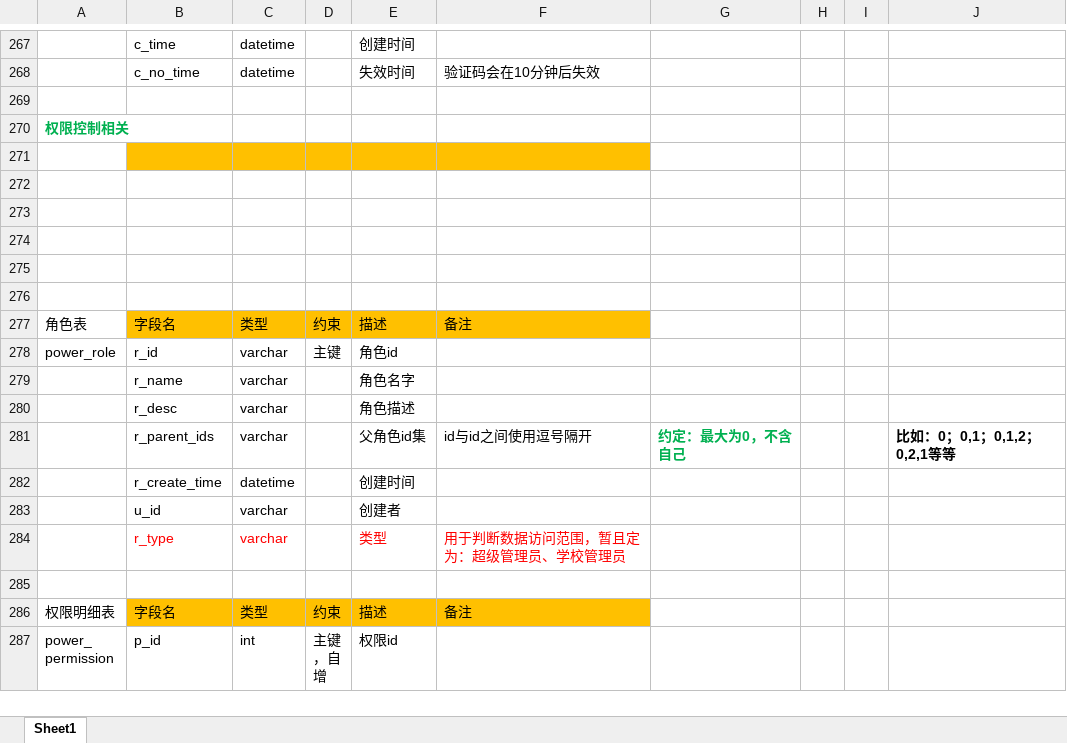
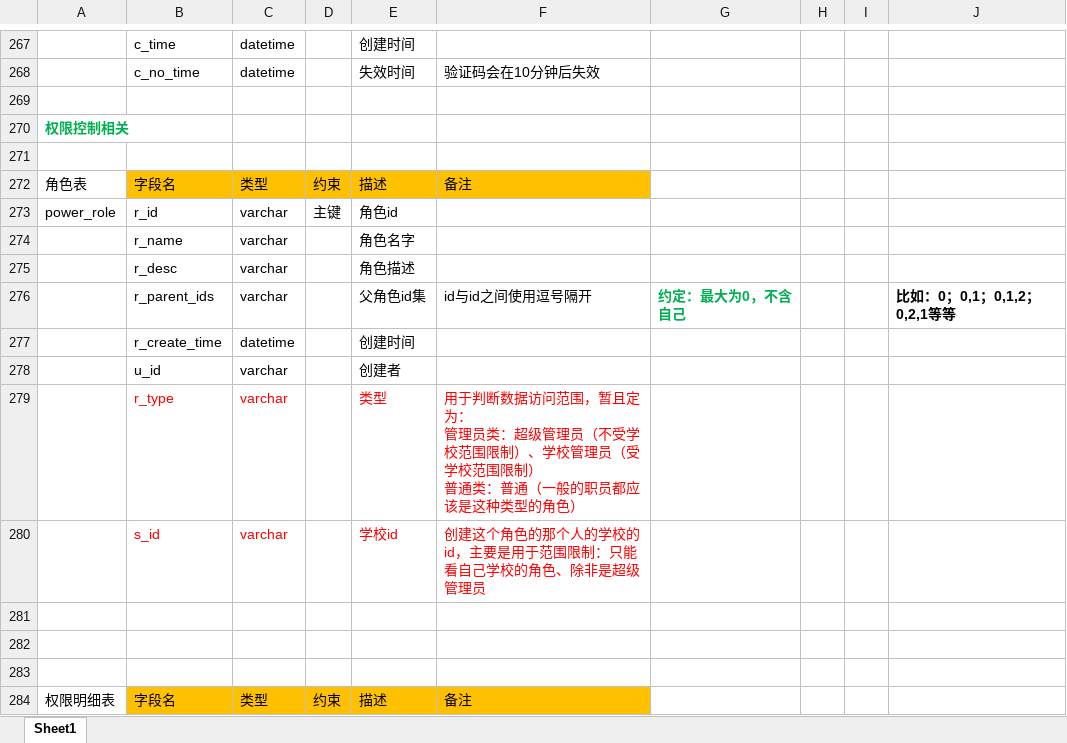
Before and after one commit to ZS1994/ABE, an Excel workbook: 数据库/数据库设计.xlsx, sheet Sheet1, drawn as a sheet; only a part is shown, gaps mark what is left out; the shorter side is filled out with more unchanged rows; values as stored, in another font and other column widths than the file's, no borders; removed rows and columns are numbered as before the commit, all else as after; ↵ is a line break in a cell; the diff names each change by its address in the sheet, - before the commit and + after, or states it on an @@ line.

```diff
--- a/数据库/数据库设计.xlsx (sheet Sheet1)
+++ b/数据库/数据库设计.xlsx (sheet Sheet1)
-B271:F271 fill: #FFC000
+B271:F271 fill: none
-row 272: (empty)
-row 273: (empty)
-row 274: (empty)
-row 275: (empty)
-row 276: (empty)
-F279: …且定为：超级管理员、学校管理员
+F279: …且定为： ↵ 管理员类：超级管理员（不受学校范围限制）、学校管理员（受学校范围限制） ↵ 普通类：普通（一般的职员都应该是这种类型的角色）
+row 280:  | s_id | varchar |  | 学校id | 创建这个角色的那个人的学校的id，主要是用于范围限制：只能看自己学校的角色、除非是超级管理员
+row 281: (empty)
+row 282: (empty)
```
Also changed, not shown: 35 other files.
